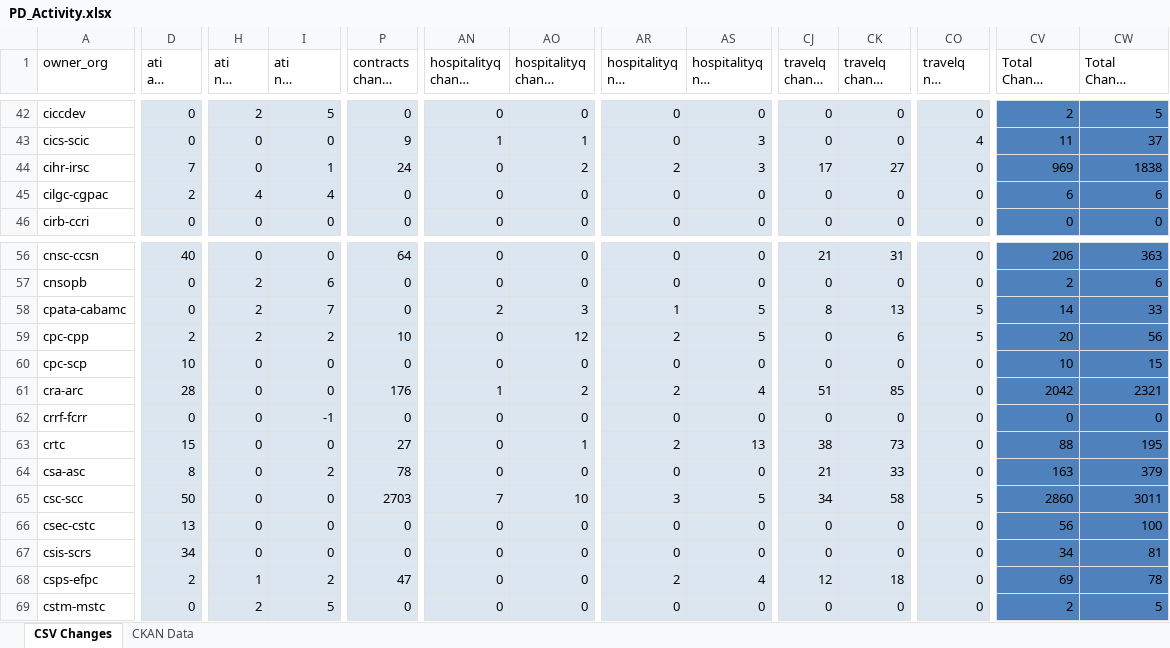
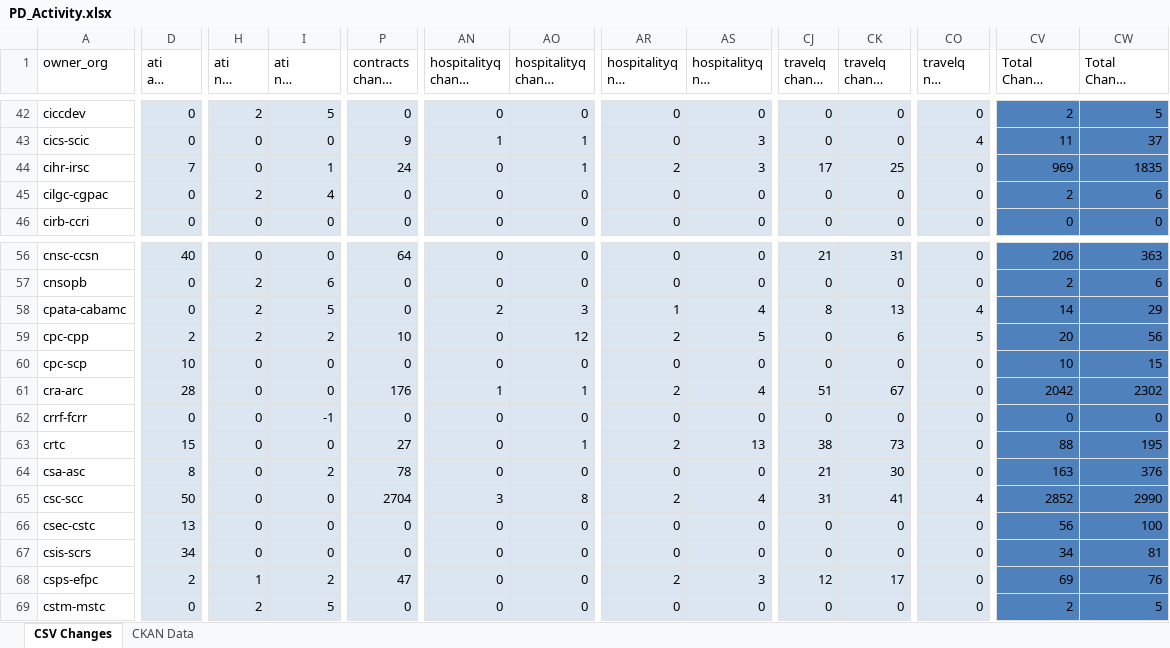
Before and after one commit to PatLittle/analytics-corporate-reporting, an Excel workbook: PD_CHANGES_RPT/PD_Activity.xlsx, sheet CSV Changes, drawn as a sheet; only a part is shown, gaps mark what is left out; long unchanged cells end in …; values as stored, in another font and other column widths than the file's, no borders; the diff covers the shown part only; the diff names each change by its address in the sheet, - before the commit and + after, or states it on an @@ line.

```diff
--- a/PD_CHANGES_RPT/PD_Activity.xlsx (sheet CSV Changes)
+++ b/PD_CHANGES_RPT/PD_Activity.xlsx (sheet CSV Changes)
-AO44 (hospitalityq change 6-months): 2
+AO44 (hospitalityq change 6-months): 1
-CK44 (travelq change 6-months): 27
+CK44 (travelq change 6-months): 25
-CW44 (Total Change 6-months): 1838
+CW44 (Total Change 6-months): 1835
-D45 (ati all change 90-days): 2
+D45 (ati all change 90-days): 0
-H45 (ati nil change 90-days): 4
+H45 (ati nil change 90-days): 2
-CV45 (Total Change 90-days): 6
+CV45 (Total Change 90-days): 2
-I58 (ati nil change 6-months): 7
+I58 (ati nil change 6-months): 5
-AS58 (hospitalityq nil change 6-months): 5
+AS58 (hospitalityq nil change 6-months): 4
-CO58 (travelq nil change 6-months): 5
+CO58 (travelq nil change 6-months): 4
-CW58 (Total Change 6-months): 33
+CW58 (Total Change 6-months): 29
-AO61 (hospitalityq change 6-months): 2
+AO61 (hospitalityq change 6-months): 1
-CK61 (travelq change 6-months): 85
+CK61 (travelq change 6-months): 67
-CW61 (Total Change 6-months): 2321
+CW61 (Total Change 6-months): 2302
-CK64 (travelq change 6-months): 33
+CK64 (travelq change 6-months): 30
-CW64 (Total Change 6-months): 379
+CW64 (Total Change 6-months): 376
-P65 (contracts change 90-days): 2703
+P65 (contracts change 90-days): 2704
-AN65 (hospitalityq change 90-days): 7
+AN65 (hospitalityq change 90-days): 3
-AO65 (hospitalityq change 6-months): 10
+AO65 (hospitalityq change 6-months): 8
-AR65 (hospitalityq nil change 90-days): 3
+AR65 (hospitalityq nil change 90-days): 2
-AS65 (hospitalityq nil change 6-months): 5
+AS65 (hospitalityq nil change 6-months): 4
-CJ65 (travelq change 90-days): 34
+CJ65 (travelq change 90-days): 31
-CK65 (travelq change 6-months): 58
+CK65 (travelq change 6-months): 41
-CO65 (travelq nil change 6-months): 5
+CO65 (travelq nil change 6-months): 4
-CV65 (Total Change 90-days): 2860
+CV65 (Total Change 90-days): 2852
-CW65 (Total Change 6-months): 3011
+CW65 (Total Change 6-months): 2990
-AS68 (hospitalityq nil change 6-months): 4
+AS68 (hospitalityq nil change 6-months): 3
-CK68 (travelq change 6-months): 18
+CK68 (travelq change 6-months): 17
-CW68 (Total Change 6-months): 78
+CW68 (Total Change 6-months): 76
```
Also changed, not shown: 156 edited cells elsewhere in this sheet, sheet CKAN Data, 2 other files.
